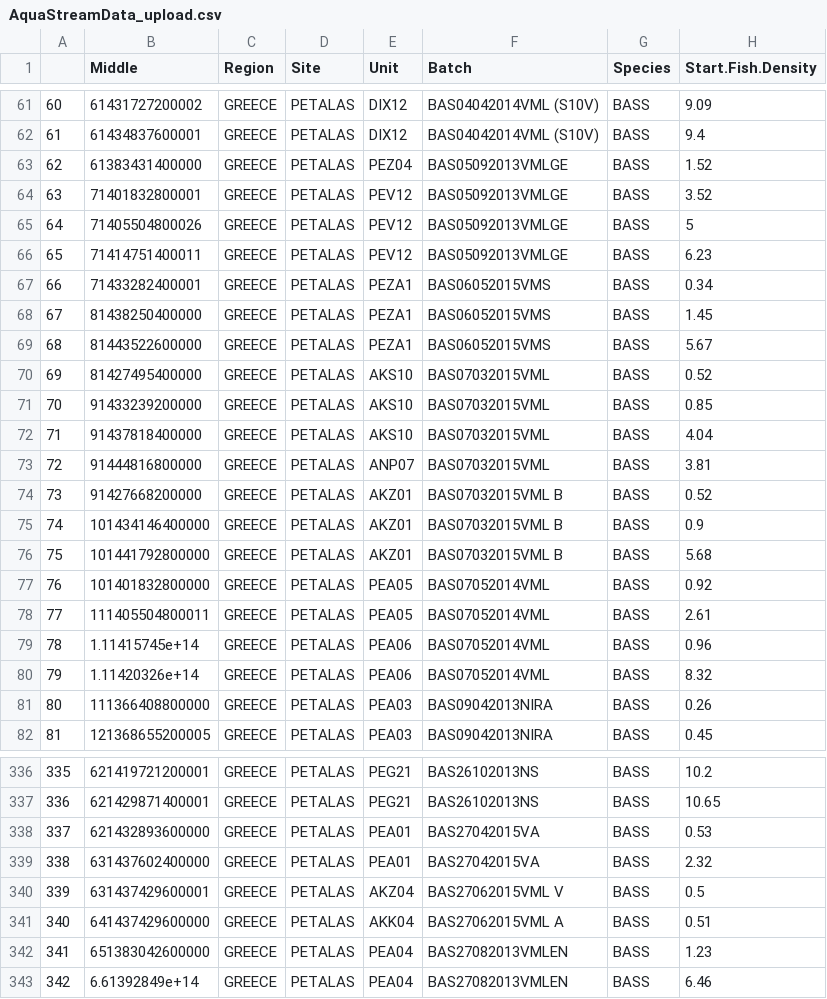
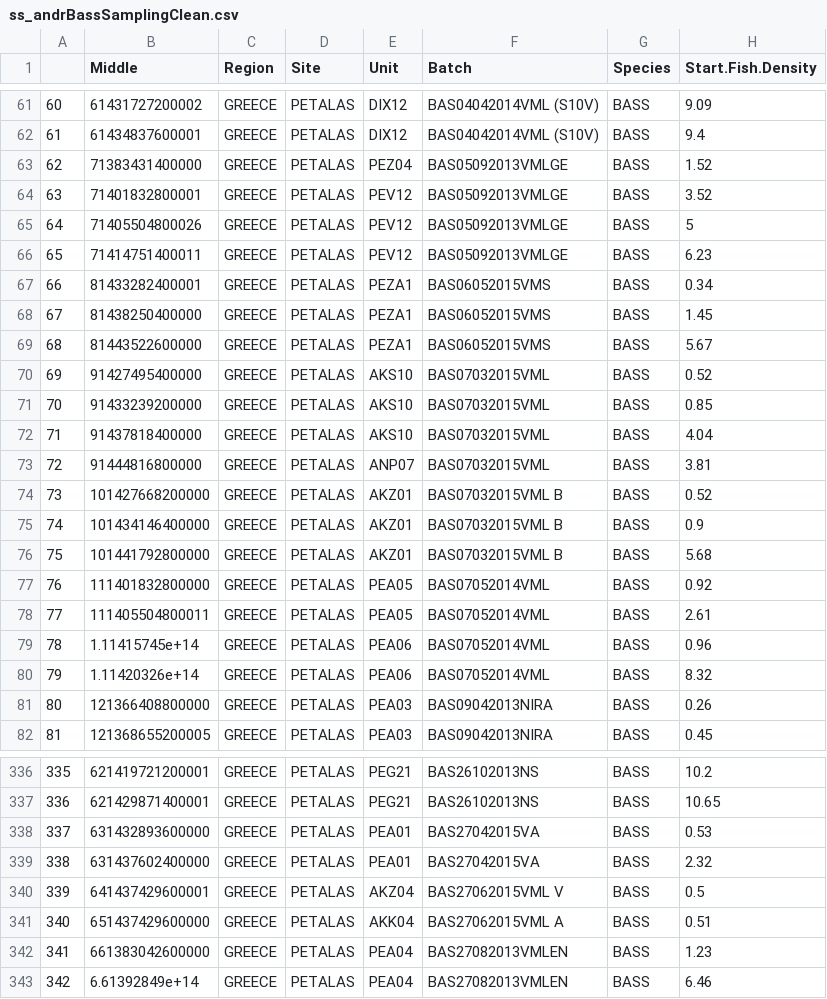
Before and after one commit to joaopitacosta/AquaSmartAnalytics, a CSV file: AqStreamStory/output/ss_andrBassSamplingClean.csv (was AqStreamStory/AquaStreamData_upload.csv), drawn as a sheet; only a part is shown, gaps mark what is left out; the diff covers the shown part only; the diff names each change by its address in the sheet, - before the commit and + after, or states it on an @@ line.

```diff
--- a/AqStreamStory/AquaStreamData_upload.csv
+++ b/AqStreamStory/output/ss_andrBassSamplingClean.csv
-B63 (Middle): 61383431400000
+B63 (Middle): 71383431400000
-B67 (Middle): 71433282400001
+B67 (Middle): 81433282400001
-B70 (Middle): 81427495400000
+B70 (Middle): 91427495400000
-B74 (Middle): 91427668200000
+B74 (Middle): 101427668200000
-B77 (Middle): 101401832800000
+B77 (Middle): 111401832800000
-B81 (Middle): 111366408800000
+B81 (Middle): 121366408800000
-B338 (Middle): 621432893600000
+B338 (Middle): 631432893600000
-B340 (Middle): 631437429600001
+B340 (Middle): 641437429600001
-B341 (Middle): 641437429600000
+B341 (Middle): 651437429600000
-B342 (Middle): 651383042600000
+B342 (Middle): 661383042600000
```
Also changed, not shown: 100 edited cells elsewhere in this file, 11 other files.
